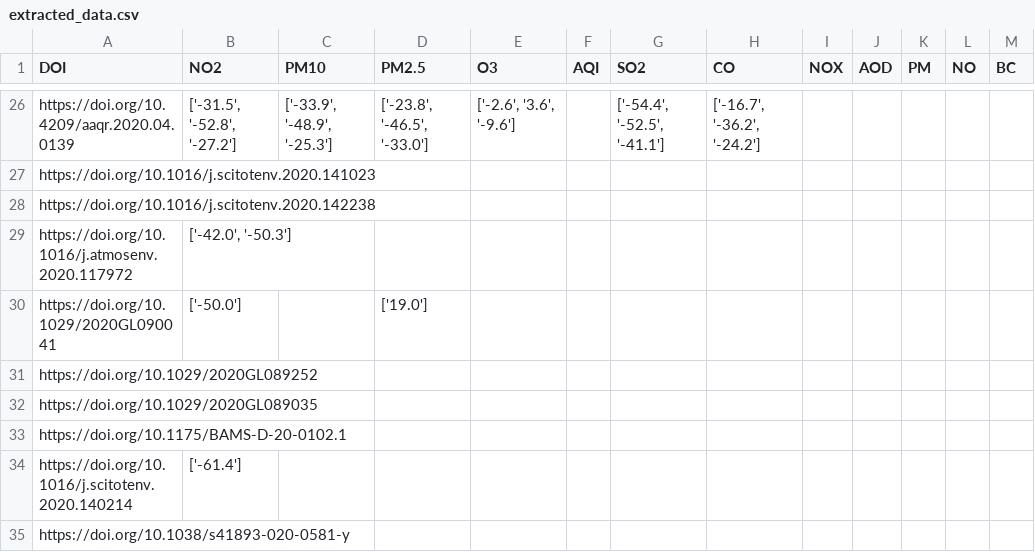
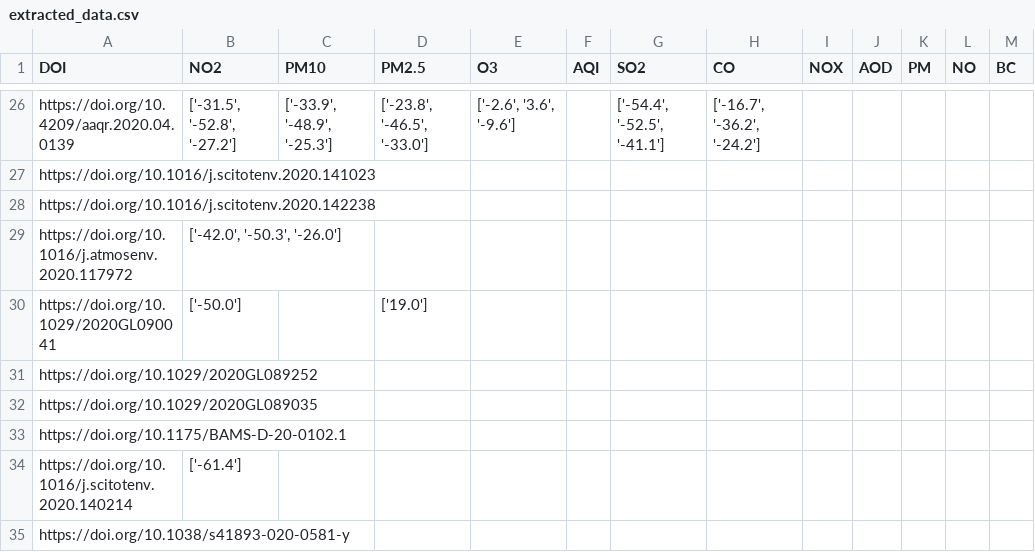
Before and after one commit to QuentinBot/Bachelor, a CSV file: extracted_data.csv, drawn as a sheet; only a part is shown, gaps mark what is left out; the diff covers the shown part only.

```diff
--- a/extracted_data.csv
+++ b/extracted_data.csv
@@ -28,3 +28,3 @@ https://doi.org/10.1016/j.scitotenv.2020.141023,,,,,,,,,,,,
 https://doi.org/10.1016/j.scitotenv.2020.142238,,,,,,,,,,,,
-https://doi.org/10.1016/j.atmosenv.2020.117972,"['-42.0', '-50.3']",,,,,,,,,,,
+https://doi.org/10.1016/j.atmosenv.2020.117972,"['-42.0', '-50.3', '-26.0']",,,,,,,,,,,
 https://doi.org/10.1029/2020GL090041,['-50.0'],,['19.0'],,,,,,,,,
```
Also changed, not shown: 20 edited cells elsewhere in this file, 1 other file.
